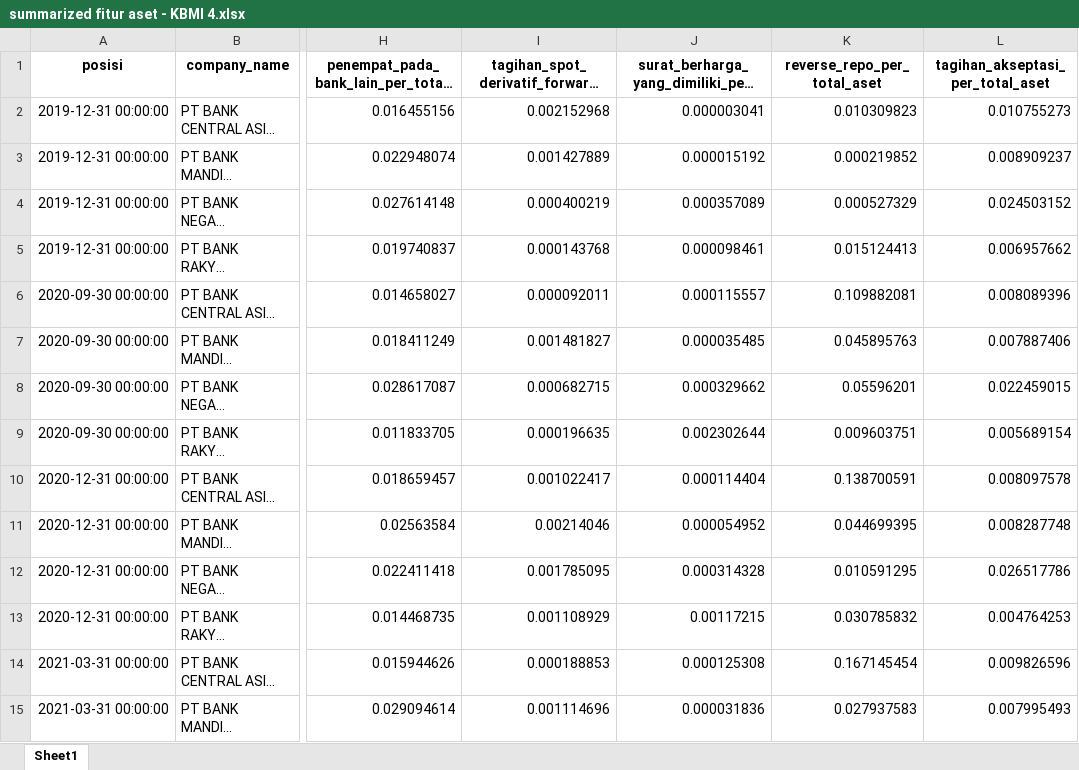
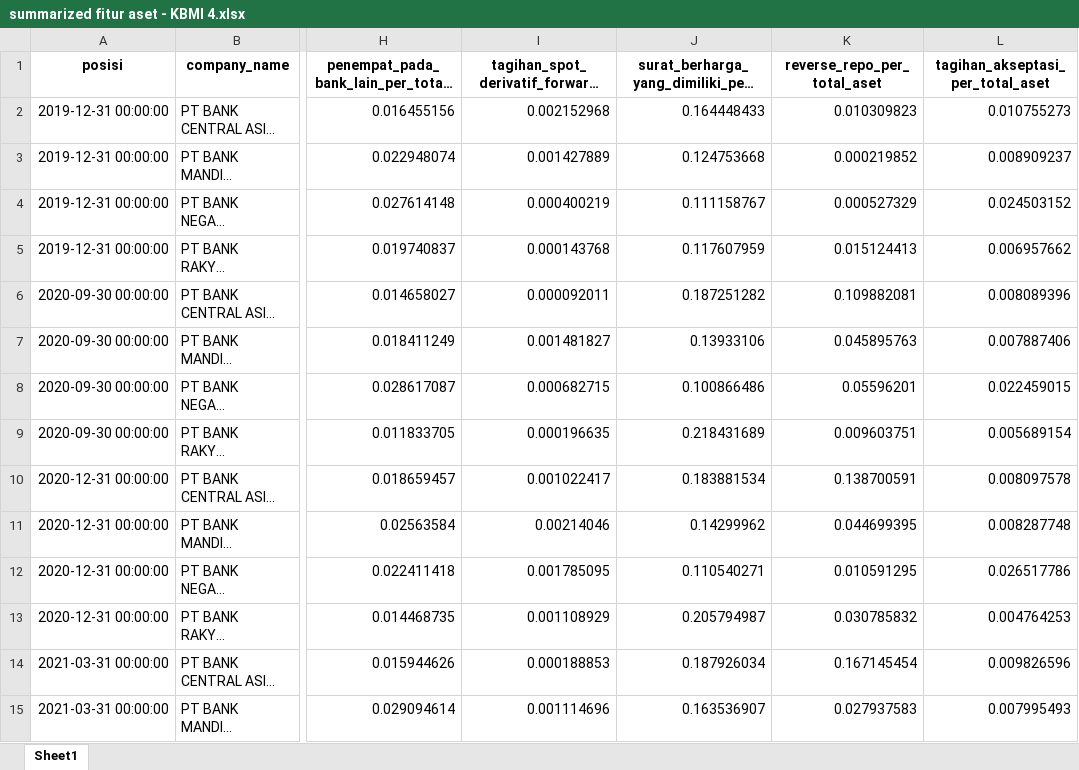
Before and after one commit to Macro-Economic-Student/Financial-Statement-Analysis, an Excel workbook: data/summarized fitur aset - KBMI 4.xlsx, sheet Sheet1, drawn as a sheet; only a part is shown, gaps mark what is left out; long unchanged cells end in …; values as stored, in another font and other column widths than the file's, no borders; the diff covers the shown part only; the diff names each change by its address in the sheet, - before the commit and + after, or states it on an @@ line.

Commit message:
Update summarized fitur aset - KBMI 4.xlsx

```diff
--- a/data/summarized fitur aset - KBMI 4.xlsx (sheet Sheet1)
+++ b/data/summarized fitur aset - KBMI 4.xlsx (sheet Sheet1)
-J2: 0.000003041
+J2: 0.164448433
-J3: 0.000015192
+J3: 0.124753668
-J4: 0.000357089
+J4: 0.111158767
-J5: 0.000098461
+J5: 0.117607959
-J6: 0.000115557
+J6: 0.187251282
-J7: 0.000035485
+J7: 0.13933106
-J8: 0.000329662
+J8: 0.100866486
-J9: 0.002302644
+J9: 0.218431689
-J10: 0.000114404
+J10: 0.183881534
-J11: 0.000054952
+J11: 0.14299962
-J12: 0.000314328
+J12: 0.110540271
-J13: 0.00117215
+J13: 0.205794987
-J14: 0.000125308
+J14: 0.187926034
-J15: 0.000031836
+J15: 0.163536907
```
Also changed, not shown: 62 edited cells elsewhere in this sheet.
